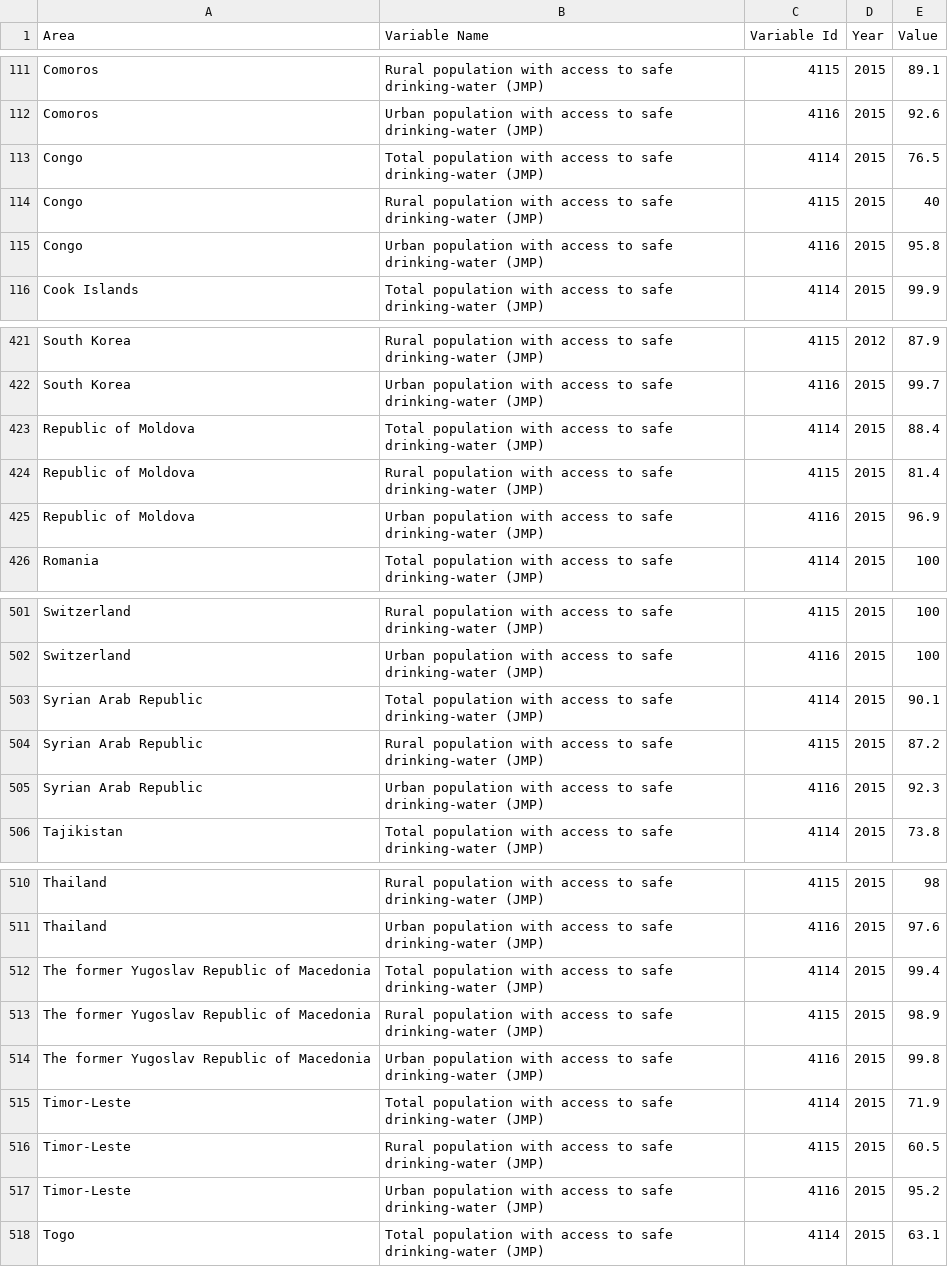
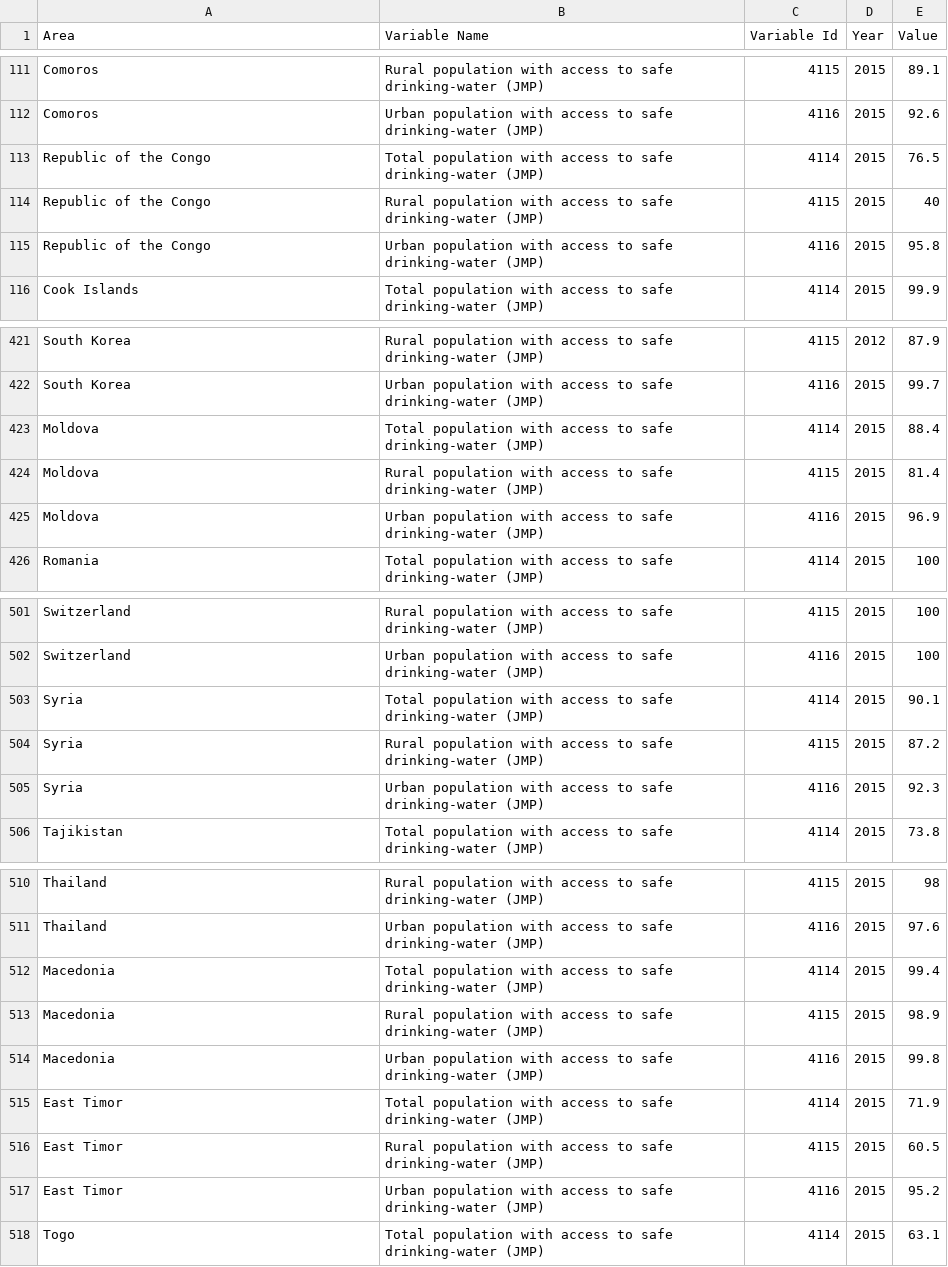
Before and after one commit to jchen2186/water-around-the-world, a CSV file: data/aquastat.csv, drawn as a sheet; only a part is shown, gaps mark what is left out.

Commit message:
Changed names of countries for uniformity

```diff
--- a/data/aquastat.csv
+++ b/data/aquastat.csv
@@ -112,5 +112,5 @@ Comoros,Rural population with access to safe drinking-water (JMP),4115,2015,89.1
 Comoros,Urban population with access to safe drinking-water (JMP),4116,2015,92.6
-Congo,Total population with access to safe drinking-water (JMP),4114,2015,76.5
-Congo,Rural population with access to safe drinking-water (JMP),4115,2015,40
-Congo,Urban population with access to safe drinking-water (JMP),4116,2015,95.8
+Republic of the Congo,Total population with access to safe drinking-water (JMP),4114,2015,76.5
+Republic of the Congo,Rural population with access to safe drinking-water (JMP),4115,2015,40
+Republic of the Congo,Urban population with access to safe drinking-water (JMP),4116,2015,95.8
 Cook Islands,Total population with access to safe drinking-water (JMP),4114,2015,99.9
@@ -422,5 +422,5 @@ South Korea,Rural population with access to safe drinking-water (JMP),4115,2012,
 South Korea,Urban population with access to safe drinking-water (JMP),4116,2015,99.7
-Republic of Moldova,Total population with access to safe drinking-water (JMP),4114,2015,88.4
-Republic of Moldova,Rural population with access to safe drinking-water (JMP),4115,2015,81.4
-Republic of Moldova,Urban population with access to safe drinking-water (JMP),4116,2015,96.9
+Moldova,Total population with access to safe drinking-water (JMP),4114,2015,88.4
+Moldova,Rural population with access to safe drinking-water (JMP),4115,2015,81.4
+Moldova,Urban population with access to safe drinking-water (JMP),4116,2015,96.9
 Romania,Total population with access to safe drinking-water (JMP),4114,2015,100
@@ -502,5 +502,5 @@ Switzerland,Rural population with access to safe drinking-water (JMP),4115,2015,
 Switzerland,Urban population with access to safe drinking-water (JMP),4116,2015,100
-Syrian Arab Republic,Total population with access to safe drinking-water (JMP),4114,2015,90.1
-Syrian Arab Republic,Rural population with access to safe drinking-water (JMP),4115,2015,87.2
-Syrian Arab Republic,Urban population with access to safe drinking-water (JMP),4116,2015,92.3
+Syria,Total population with access to safe drinking-water (JMP),4114,2015,90.1
+Syria,Rural population with access to safe drinking-water (JMP),4115,2015,87.2
+Syria,Urban population with access to safe drinking-water (JMP),4116,2015,92.3
 Tajikistan,Total population with access to safe drinking-water (JMP),4114,2015,73.8
@@ -511,8 +511,8 @@ Thailand,Rural population with access to safe drinking-water (JMP),4115,2015,98
 Thailand,Urban population with access to safe drinking-water (JMP),4116,2015,97.6
-The former Yugoslav Republic of Macedonia,Total population with access to safe drinking-water (JMP),4114,2015,99.4
-The former Yugoslav Republic of Macedonia,Rural population with access to safe drinking-water (JMP),4115,2015,98.9
-The former Yugoslav Republic of Macedonia,Urban population with access to safe drinking-water (JMP),4116,2015,99.8
-Timor-Leste,Total population with access to safe drinking-water (JMP),4114,2015,71.9
-Timor-Leste,Rural population with access to safe drinking-water (JMP),4115,2015,60.5
-Timor-Leste,Urban population with access to safe drinking-water (JMP),4116,2015,95.2
+Macedonia,Total population with access to safe drinking-water (JMP),4114,2015,99.4
+Macedonia,Rural population with access to safe drinking-water (JMP),4115,2015,98.9
+Macedonia,Urban population with access to safe drinking-water (JMP),4116,2015,99.8
+East Timor,Total population with access to safe drinking-water (JMP),4114,2015,71.9
+East Timor,Rural population with access to safe drinking-water (JMP),4115,2015,60.5
+East Timor,Urban population with access to safe drinking-water (JMP),4116,2015,95.2
 Togo,Total population with access to safe drinking-water (JMP),4114,2015,63.1
```
Also changed, not shown: 1 other file.
